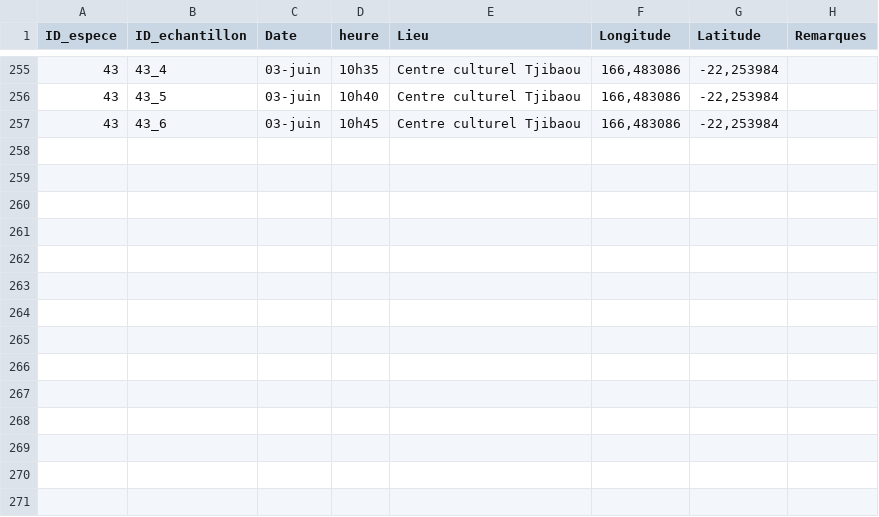
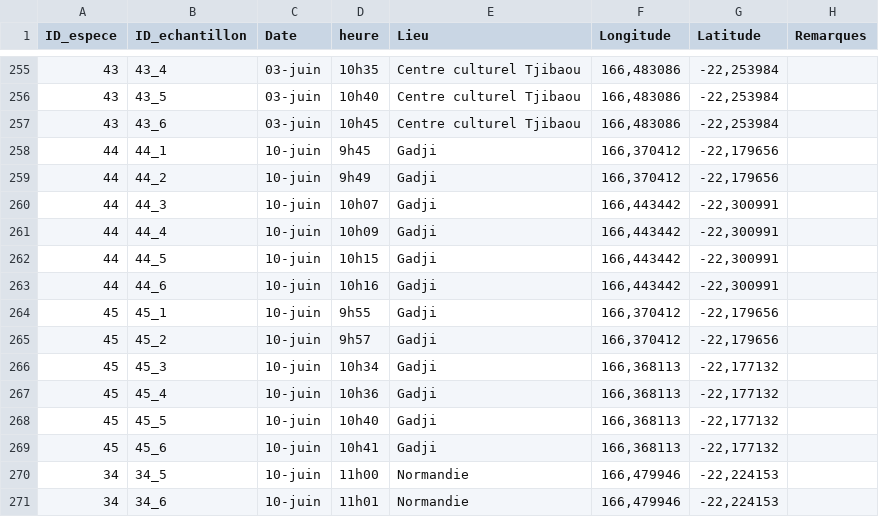
Before and after one commit to Vaea-lef/Stage_inflammabilit-, a CSV file: Data/BDD_Echantillonnage.csv, drawn as a sheet; only a part is shown, gaps mark what is left out.

```diff
--- a/Data/BDD_Echantillonnage.csv
+++ b/Data/BDD_Echantillonnage.csv
@@ -257 +257,15 @@
 43;43_6;03-juin;10h45;Centre culturel Tjibaou;166,483086;-22,253984;
+44;44_1;10-juin;9h45;Gadji;166,370412;-22,179656;
+44;44_2;10-juin;9h49;Gadji;166,370412;-22,179656;
+44;44_3;10-juin;10h07;Gadji;166,443442;-22,300991;
+44;44_4;10-juin;10h09;Gadji;166,443442;-22,300991;
+44;44_5;10-juin;10h15;Gadji;166,443442;-22,300991;
+44;44_6;10-juin;10h16;Gadji;166,443442;-22,300991;
+45;45_1;10-juin;9h55;Gadji;166,370412;-22,179656;
+45;45_2;10-juin;9h57;Gadji;166,370412;-22,179656;
+45;45_3;10-juin;10h34;Gadji;166,368113;-22,177132;
+45;45_4;10-juin;10h36;Gadji;166,368113;-22,177132;
+45;45_5;10-juin;10h40;Gadji;166,368113;-22,177132;
+45;45_6;10-juin;10h41;Gadji;166,368113;-22,177132;
+34;34_5;10-juin;11h00;Normandie;166,479946;-22,224153;
+34;34_6;10-juin;11h01;Normandie;166,479946;-22,224153;
```
Also changed, not shown: Data/BDD_Feuille.csv, Data/BDD_Inflammabilite.csv, 8 other files.
